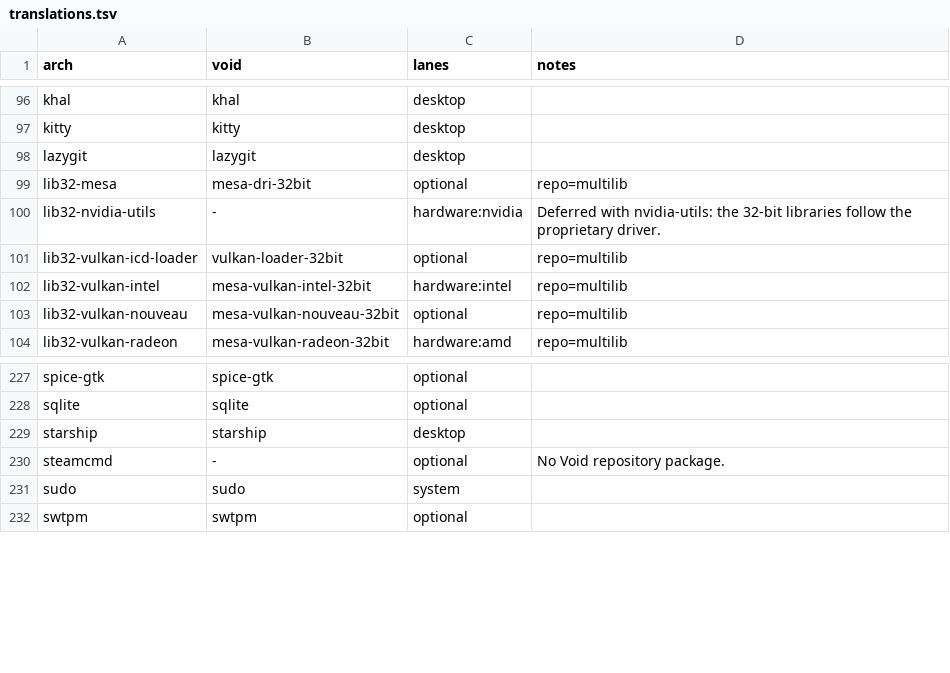
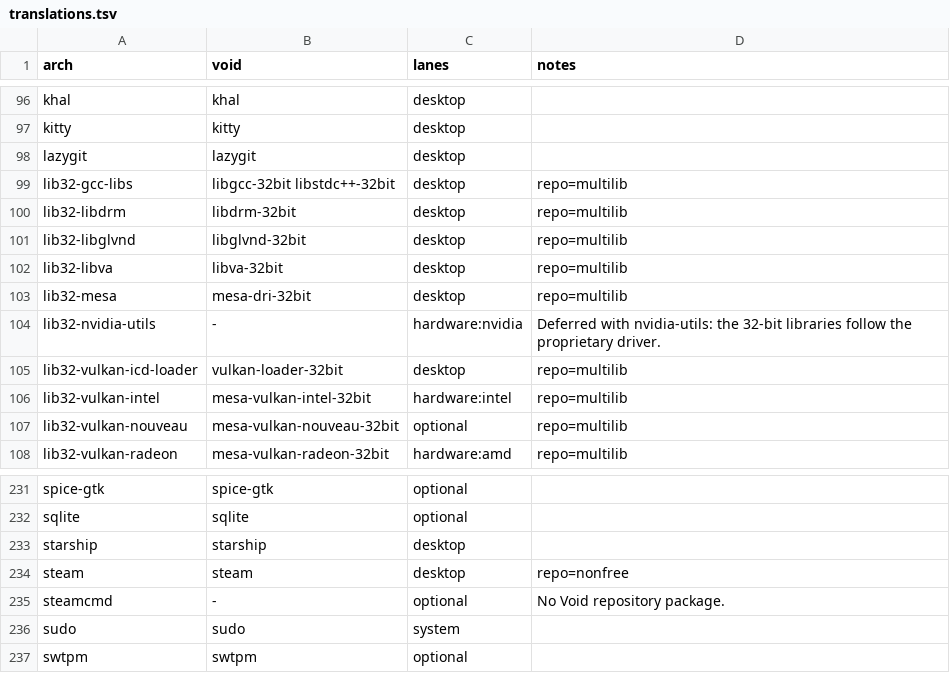
Before and after one commit to Gideon-Yebei/ryoku, a TSV file: void/packages/translations.tsv, drawn as a sheet; only a part is shown, gaps mark what is left out.

```diff
--- a/void/packages/translations.tsv
+++ b/void/packages/translations.tsv
@@ -98,5 +98,9 @@ kitty	kitty	desktop
 lazygit	lazygit	desktop	
-lib32-mesa	mesa-dri-32bit	optional	repo=multilib
+lib32-gcc-libs	libgcc-32bit libstdc++-32bit	desktop	repo=multilib
+lib32-libdrm	libdrm-32bit	desktop	repo=multilib
+lib32-libglvnd	libglvnd-32bit	desktop	repo=multilib
+lib32-libva	libva-32bit	desktop	repo=multilib
+lib32-mesa	mesa-dri-32bit	desktop	repo=multilib
 lib32-nvidia-utils	-	hardware:nvidia	Deferred with nvidia-utils: the 32-bit libraries follow the proprietary driver.
-lib32-vulkan-icd-loader	vulkan-loader-32bit	optional	repo=multilib
+lib32-vulkan-icd-loader	vulkan-loader-32bit	desktop	repo=multilib
 lib32-vulkan-intel	mesa-vulkan-intel-32bit	hardware:intel	repo=multilib
@@ -229,2 +233,3 @@ sqlite	sqlite	optional
 starship	starship	desktop	
+steam	steam	desktop	repo=nonfree
 steamcmd	-	optional	No Void repository package.
```
Also changed, not shown: installation/installerplan/components.tsv, 34 other files.
